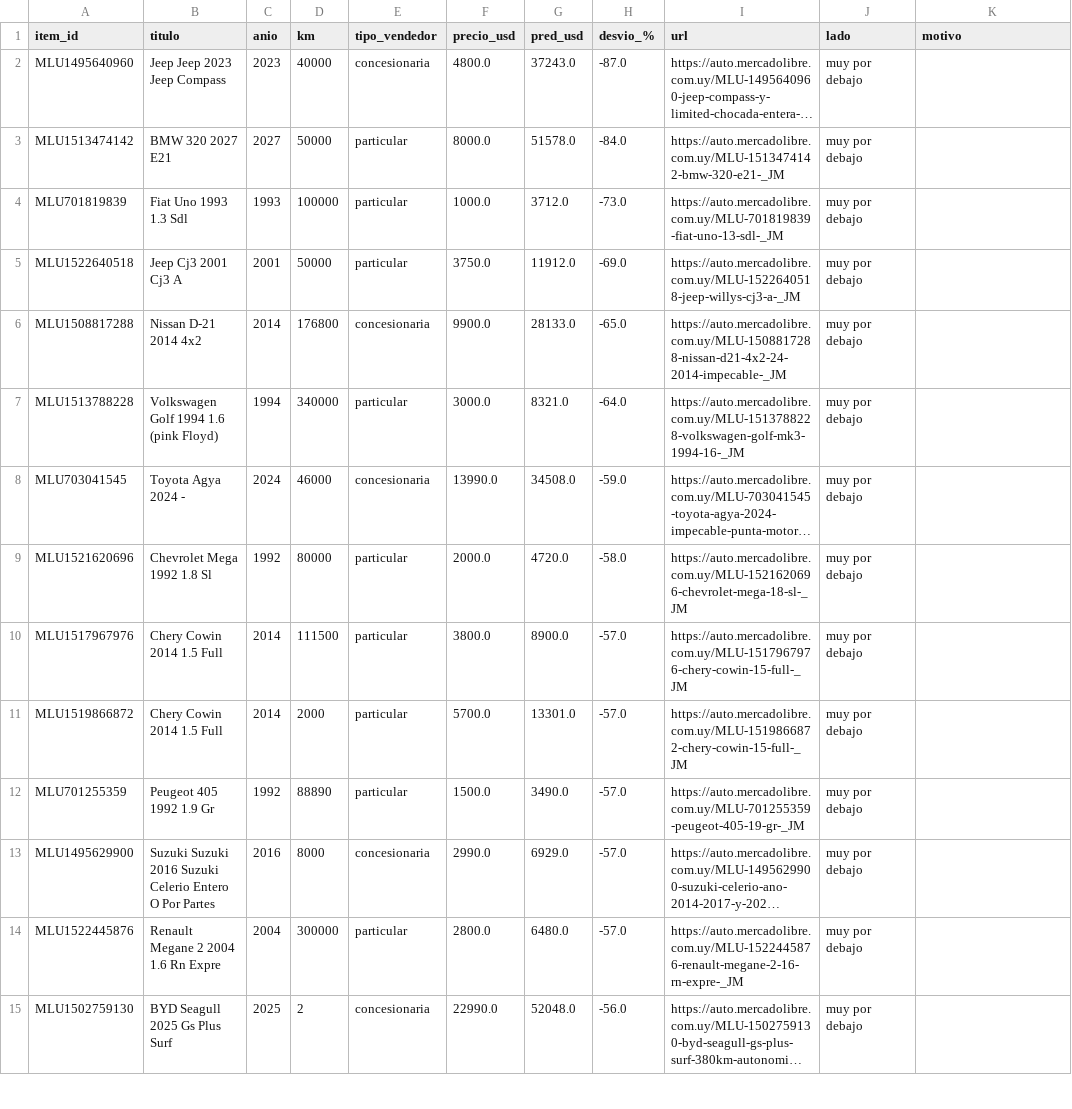
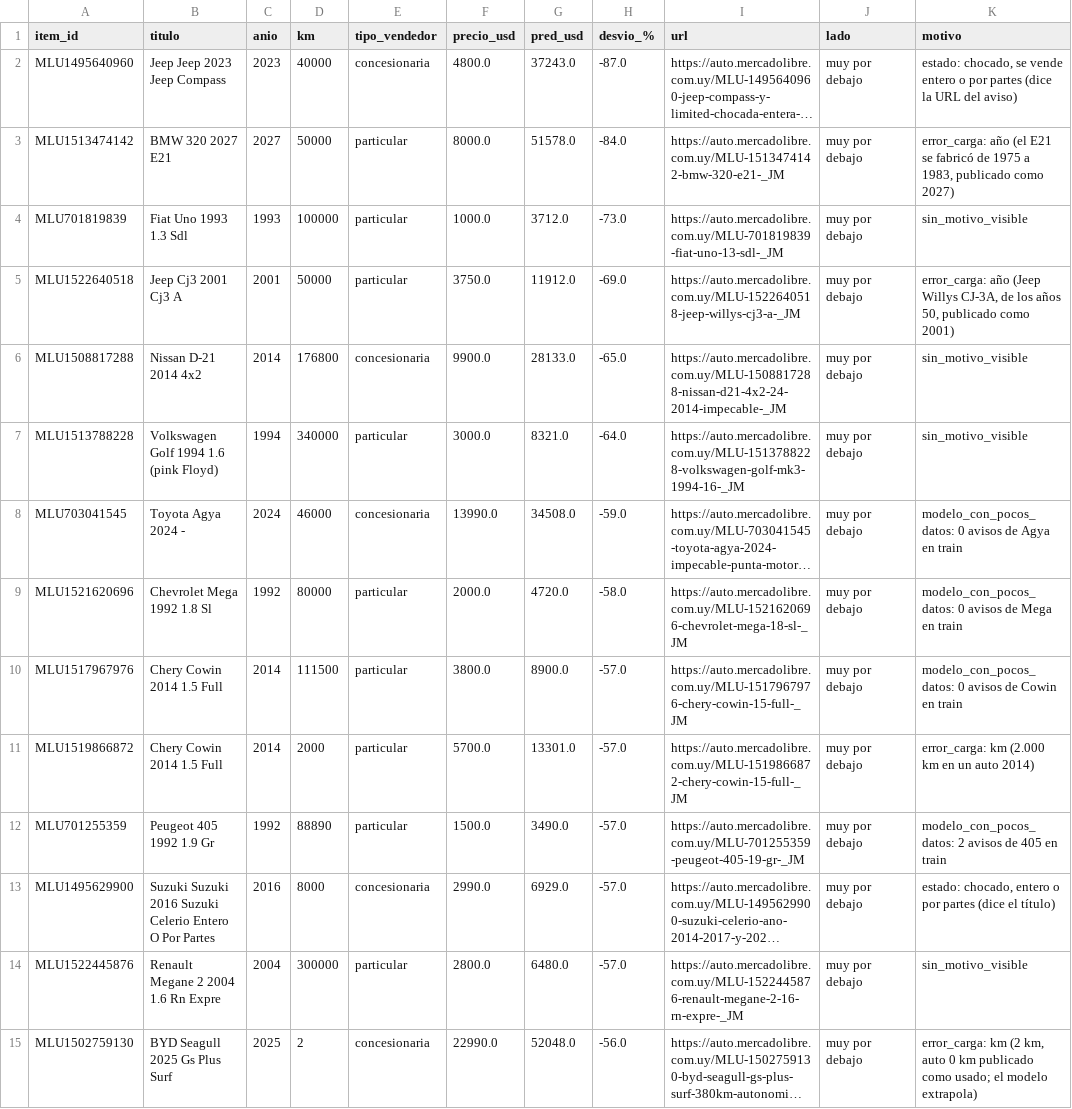
Before and after one commit to JBEC2006/tasador-autos-uy, a CSV file: data/extremos_revisar.csv, drawn as a sheet; only a part is shown; long unchanged cells end in …; the diff covers the shown part only; the diff names each change by its address in the sheet, - before the commit and + after, or states it on an @@ line.

```diff
--- a/data/extremos_revisar.csv
+++ b/data/extremos_revisar.csv
-K2 (motivo): (empty)
+K2 (motivo): estado: chocado, se vende entero o por partes (dice la URL del aviso)
-K3 (motivo): (empty)
+K3 (motivo): error_carga: año (el E21 se fabricó de 1975 a 1983, publicado como 2027)
-K4 (motivo): (empty)
+K4 (motivo): sin_motivo_visible
-K5 (motivo): (empty)
+K5 (motivo): error_carga: año (Jeep Willys CJ-3A, de los años 50, publicado como 2001)
-K6:K7 (motivo): (empty)
+K6:K7 (motivo): sin_motivo_visible
-K8 (motivo): (empty)
+K8 (motivo): modelo_con_pocos_datos: 0 avisos de Agya en train
-K9 (motivo): (empty)
+K9 (motivo): modelo_con_pocos_datos: 0 avisos de Mega en train
-K10 (motivo): (empty)
+K10 (motivo): modelo_con_pocos_datos: 0 avisos de Cowin en train
-K11 (motivo): (empty)
+K11 (motivo): error_carga: km (2.000 km en un auto 2014)
-K12 (motivo): (empty)
+K12 (motivo): modelo_con_pocos_datos: 2 avisos de 405 en train
-K13 (motivo): (empty)
+K13 (motivo): estado: chocado, entero o por partes (dice el título)
-K14 (motivo): (empty)
+K14 (motivo): sin_motivo_visible
-K15 (motivo): (empty)
+K15 (motivo): error_carga: km (2 km, auto 0 km publicado como usado; el modelo extrapola)
```
Also changed, not shown: 26 edited cells elsewhere in this file, 2 other files.
